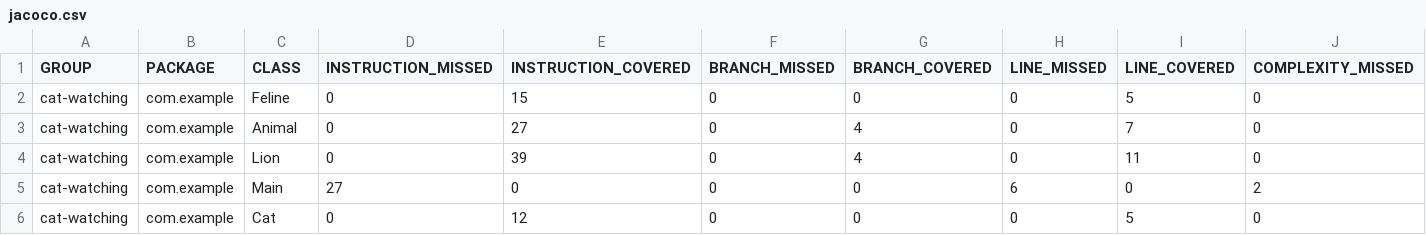
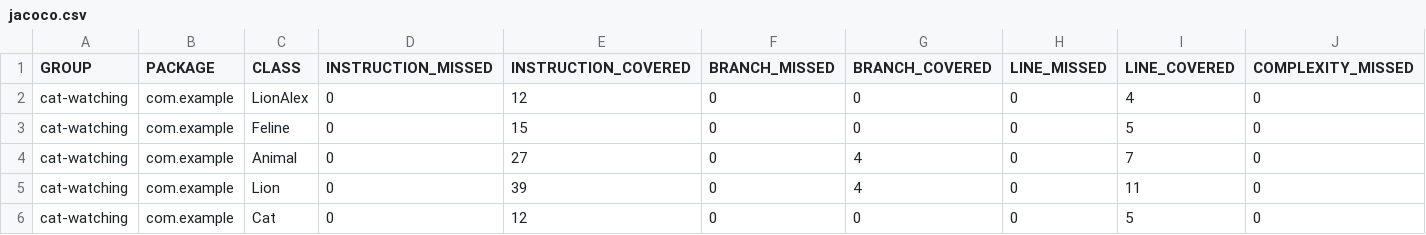
Before and after one commit to evvadim/qa_java, a CSV file: target/site/jacoco/jacoco.csv, drawn as a sheet; only a part is shown; removed rows and columns are numbered as before the commit, all else as after; rows hold the shown columns only; the diff names each change by its address in the sheet, - before the commit and + after, or states it on an @@ line.

Commit message:
implement LionAlex implement LionAlexTests

```diff
--- a/target/site/jacoco/jacoco.csv
+++ b/target/site/jacoco/jacoco.csv
+row 2: cat-watching | com.example | LionAlex | 0 | 12 | 0 | 0 | 0 | 4 | 0
-row 5: cat-watching | com.example | Main | 27 | 0 | 0 | 0 | 6 | 0 | 2
```
Also changed, not shown: 11 other files.
